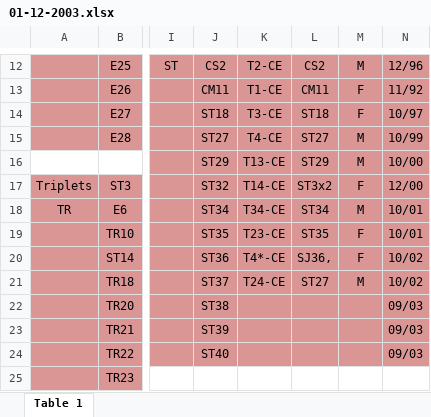
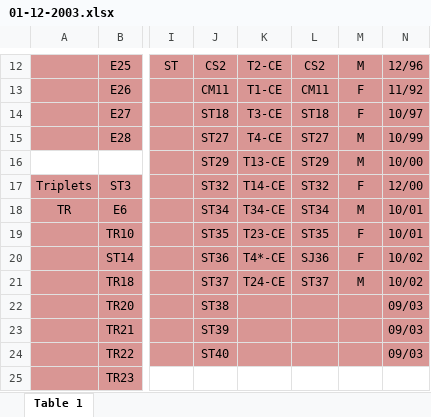
Before and after one commit to auponchon/GoldenLionTamarins, an Excel workbook: data/RawData/ObsData/2001-2009/01-12-2003.xlsx, sheet Table 1, drawn as a sheet; only a part is shown, gaps mark what is left out; values as stored, in another font and other column widths than the file's, no borders; charts and pictures not drawn; the diff names each change by its address in the sheet, - before the commit and + after, or states it on an @@ line.

```diff
--- a/data/RawData/ObsData/2001-2009/01-12-2003.xlsx (sheet Table 1)
+++ b/data/RawData/ObsData/2001-2009/01-12-2003.xlsx (sheet Table 1)
-L17: ST3x2
+L17: ST32
-L20: SJ36,
+L20: SJ36
-L21: ST27
+L21: ST37
```
Also changed, not shown: data/RawData/ObsData/2001-2009/01-10-2003.xlsx, data/RawData/ObsData/2001-2009/01-12-2005.xlsx, 13 other files.
